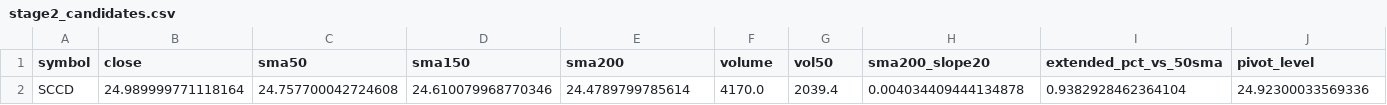
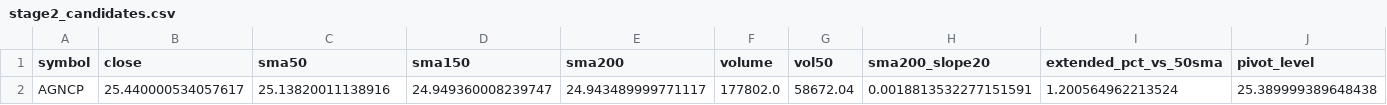
Before and after one commit to StockGem26/my-screener-site, a CSV file: docs/stage2_candidates.csv, drawn as a sheet; only a part is shown; removed rows and columns are numbered as before the commit, all else as after; rows hold the shown columns only; the diff names each change by its address in the sheet, - before the commit and + after, or states it on an @@ line.

```diff
--- a/docs/stage2_candidates.csv
+++ b/docs/stage2_candidates.csv
-row 2: SCCD | 24.989999771118164 | 24.757700042724608 | 24.610079968770346 | 24.4789799785614 | 4170.0 | 2039.4 | 0.004034409444134878 | 0.9382928462364104 | 24.92300033569336
+row 2: AGNCP | 25.440000534057617 | 25.13820011138916 | 24.949360008239747 | 24.943489999771117 | 177802.0 | 58672.04 | 0.0018813532277151591 | 1.200564962213524 | 25.389999389648438
```
Also changed, not shown: docs/history/picks.csv, 2 other files.
